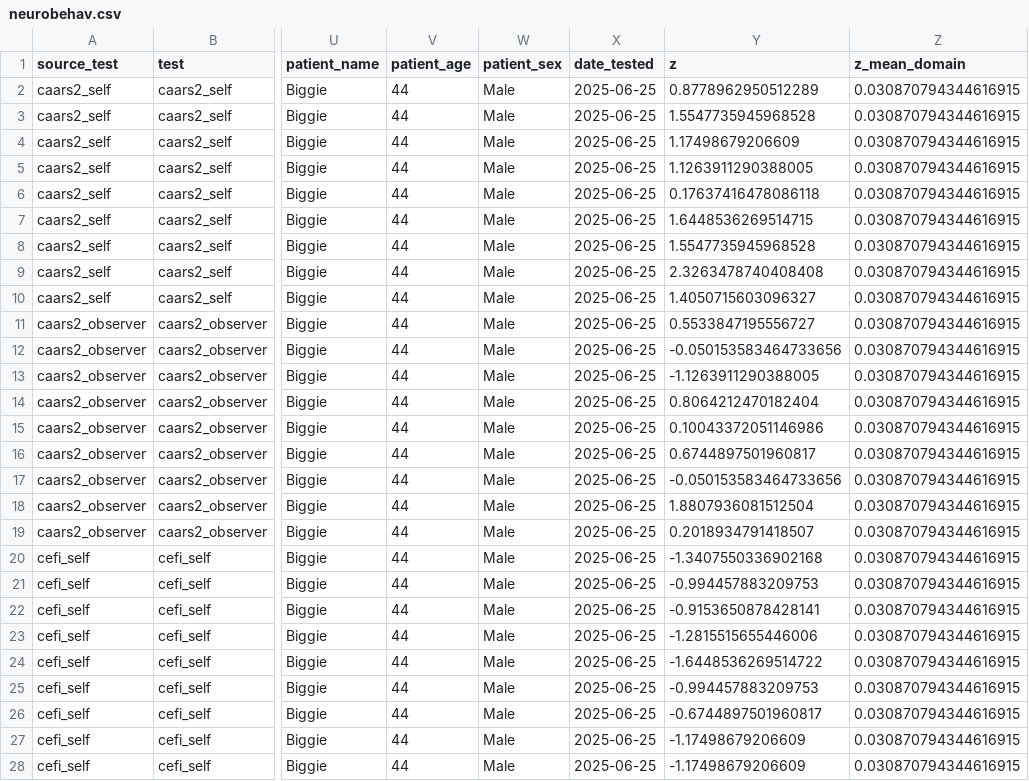
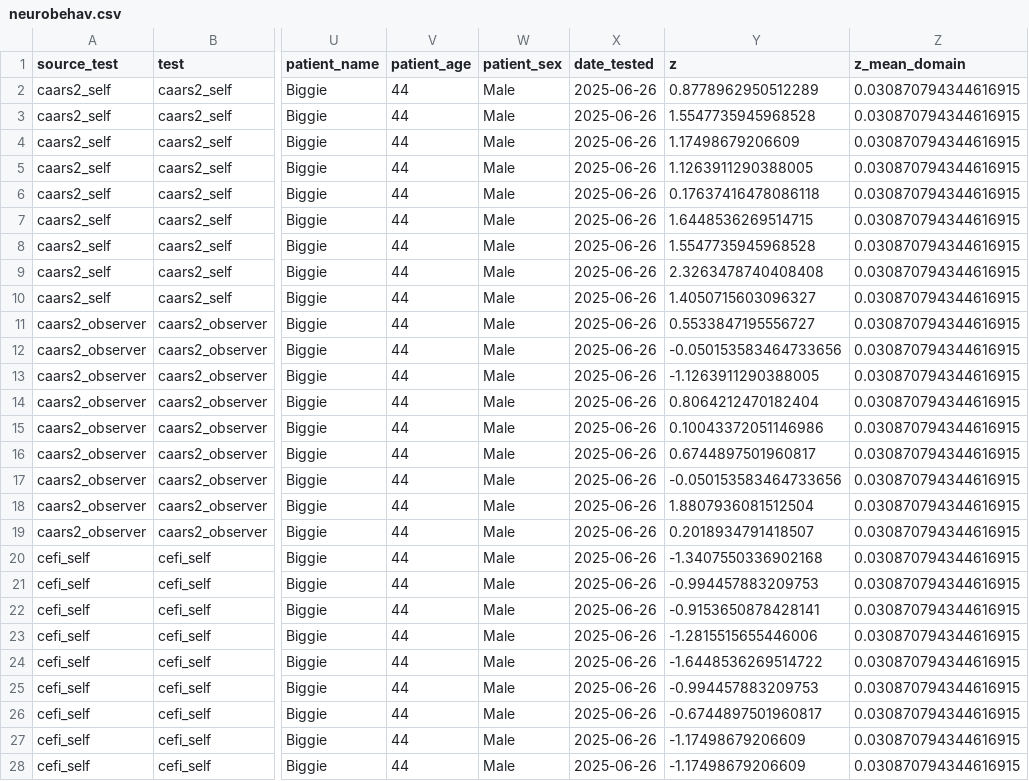
Before and after one commit to brainworkup/neuro2, a CSV file: data/neurobehav.csv, drawn as a sheet; only a part is shown, gaps mark what is left out; the diff covers the shown part only; the diff names each change by its address in the sheet, - before the commit and + after, or states it on an @@ line.

```diff
--- a/data/neurobehav.csv
+++ b/data/neurobehav.csv
-X2:X28 (date_tested): 2025-06-25
+X2:X28 (date_tested): 2025-06-26
```
Also changed, not shown: 79 edited cells elsewhere in this file, data/neurocog.csv, data/neuropsych.csv, 13 other files.
